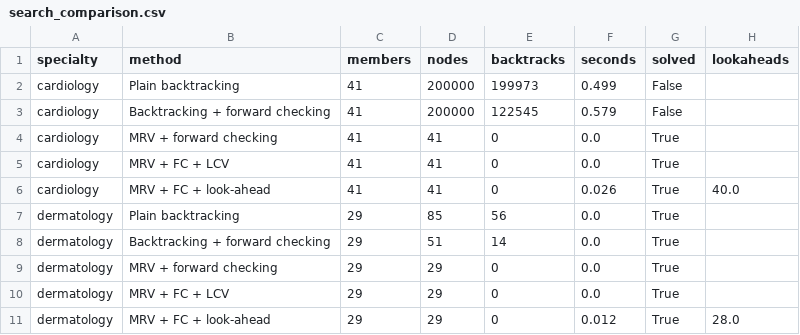
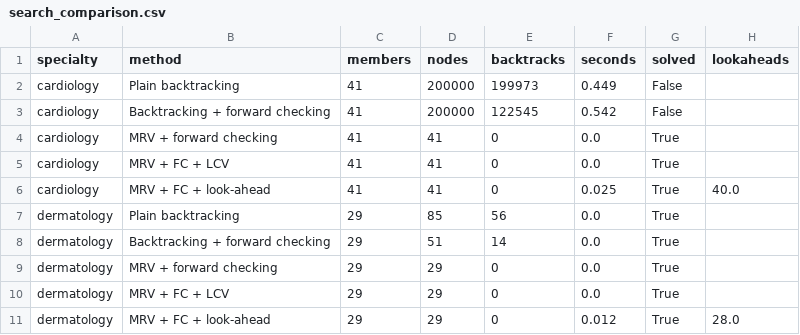
Before and after one commit to DASatizabal/Artificial-Intelligence-Class, a CSV file: AI_Part1_Search_CSP/outputs/search_comparison.csv, drawn as a sheet; only a part is shown; the diff covers the shown part only.

```diff
--- a/AI_Part1_Search_CSP/outputs/search_comparison.csv
+++ b/AI_Part1_Search_CSP/outputs/search_comparison.csv
@@ -1,7 +1,7 @@
 specialty,method,members,nodes,backtracks,seconds,solved,lookaheads
-cardiology,Plain backtracking,41,200000,199973,0.499,False,
-cardiology,Backtracking + forward checking,41,200000,122545,0.579,False,
+cardiology,Plain backtracking,41,200000,199973,0.449,False,
+cardiology,Backtracking + forward checking,41,200000,122545,0.542,False,
 cardiology,MRV + forward checking,41,41,0,0.0,True,
 cardiology,MRV + FC + LCV,41,41,0,0.0,True,
-cardiology,MRV + FC + look-ahead,41,41,0,0.026,True,40.0
+cardiology,MRV + FC + look-ahead,41,41,0,0.025,True,40.0
 dermatology,Plain backtracking,29,85,56,0.0,True,
```
Also changed, not shown: 10 edited cells elsewhere in this file, MI_Part3_Neural/outputs/comparison_tabular.csv, MI_Part3_Neural/outputs/comparison_vision.csv, 21 other files.
